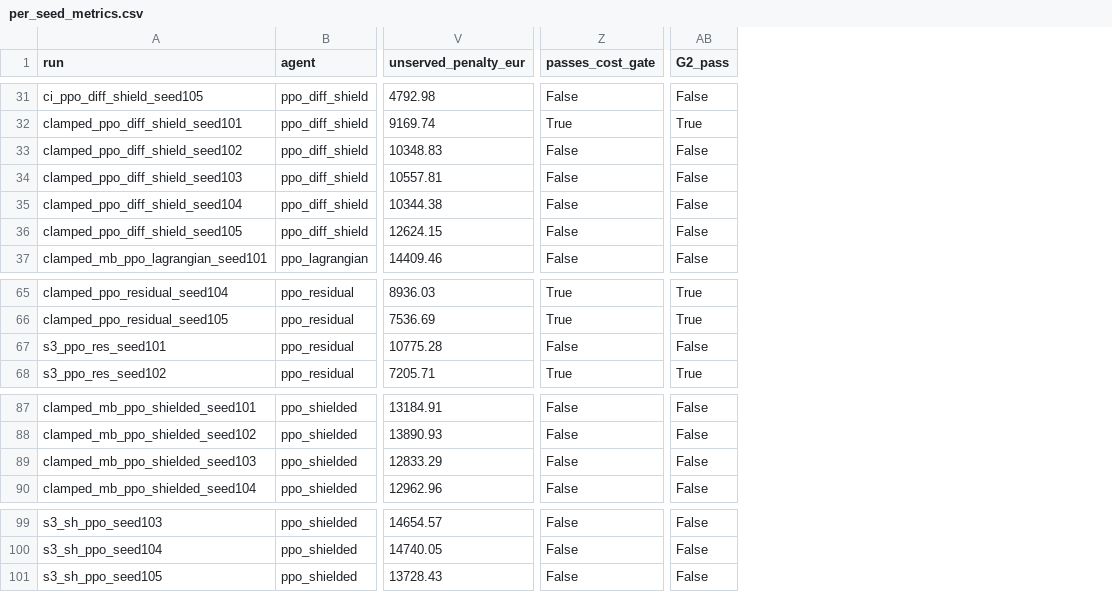
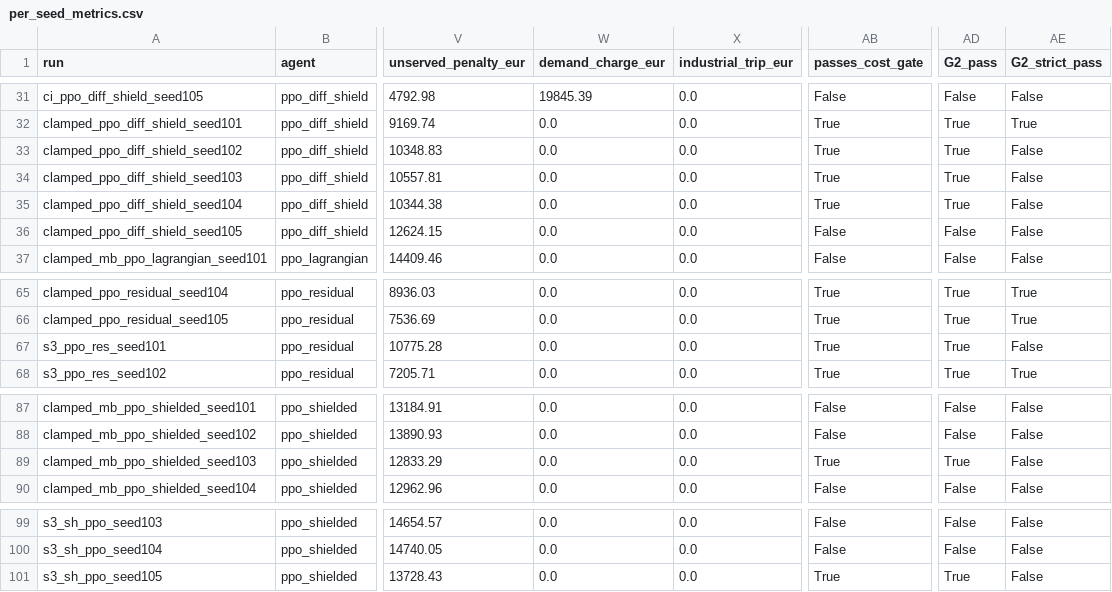
Before and after one commit to Amine-Sai/safe-microgrid-rl, a CSV file: results/tables/per_seed_metrics.csv, drawn as a sheet; only a part is shown, gaps mark what is left out; addresses are those after the commit; the diff covers the shown part only; the diff names each change by its address in the sheet, - before the commit and + after, or states it on an @@ line.

Commit message:
Reconcile G2 gate constants and regenerate benchmark tables and figures

```diff
--- a/results/tables/per_seed_metrics.csv
+++ b/results/tables/per_seed_metrics.csv
+column W (demand_charge_eur), rows 31-37: 19845.39 | 0.0 | 0.0 | 0.0 | 0.0 | 0.0 | 0.0; rows 65-68: all 0.0; rows 87-90: all 0.0; rows 99-101: all 0.0
+column X (industrial_trip_eur), rows 31-37: all 0.0; rows 65-68: all 0.0; rows 87-90: all 0.0; rows 99-101: all 0.0
+column AE (G2_strict_pass), rows 31-37: False | True | False | False | False | False | False; rows 65-68: True | True | False | True; rows 87-90: all False; rows 99-101: all False
-AB33:AB35 (passes_cost_gate): False
+AB33:AB35 (passes_cost_gate): True
-AD33:AD35 (G2_pass): False
+AD33:AD35 (G2_pass): True
-AB67 (passes_cost_gate): False
+AB67 (passes_cost_gate): True
-AD67 (G2_pass): False
+AD67 (G2_pass): True
-AB89 (passes_cost_gate): False
+AB89 (passes_cost_gate): True
-AD89 (G2_pass): False
+AD89 (G2_pass): True
-AB101 (passes_cost_gate): False
+AB101 (passes_cost_gate): True
-AD101 (G2_pass): False
+AD101 (G2_pass): True
```
Also changed, not shown: 20 edited cells elsewhere in this file, results/tables/frozen_baselines.csv, results/tables/project_constants.csv, 9 other files.
